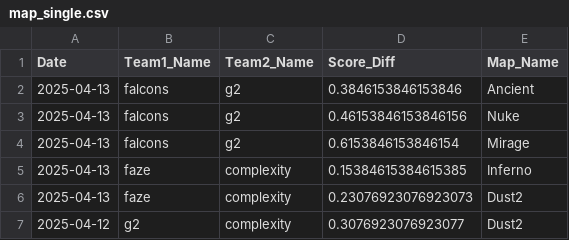
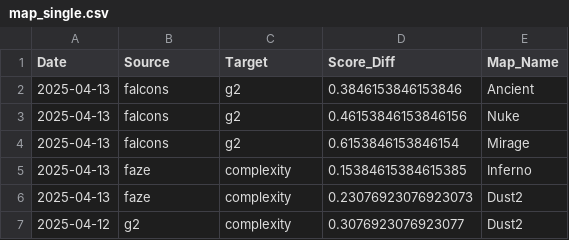
Before and after one commit to smartbackwards/projekt-sieci-zlozone, a CSV file: data/map_single.csv, drawn as a sheet; only a part is shown.

```diff
--- a/data/map_single.csv
+++ b/data/map_single.csv
@@ -1,2 +1,2 @@
-Date,Team1_Name,Team2_Name,Score_Diff,Map_Name
+Date,Source,Target,Score_Diff,Map_Name
 2025-04-13,falcons,g2,0.3846153846153846,Ancient
```
Also changed, not shown: 2 other files.
